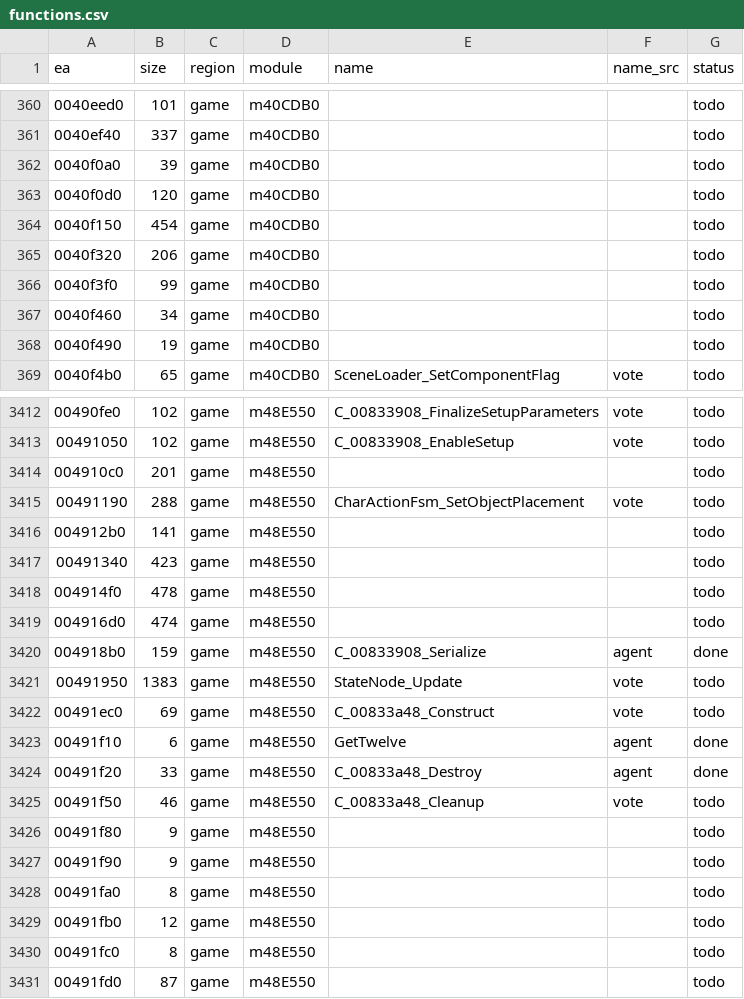
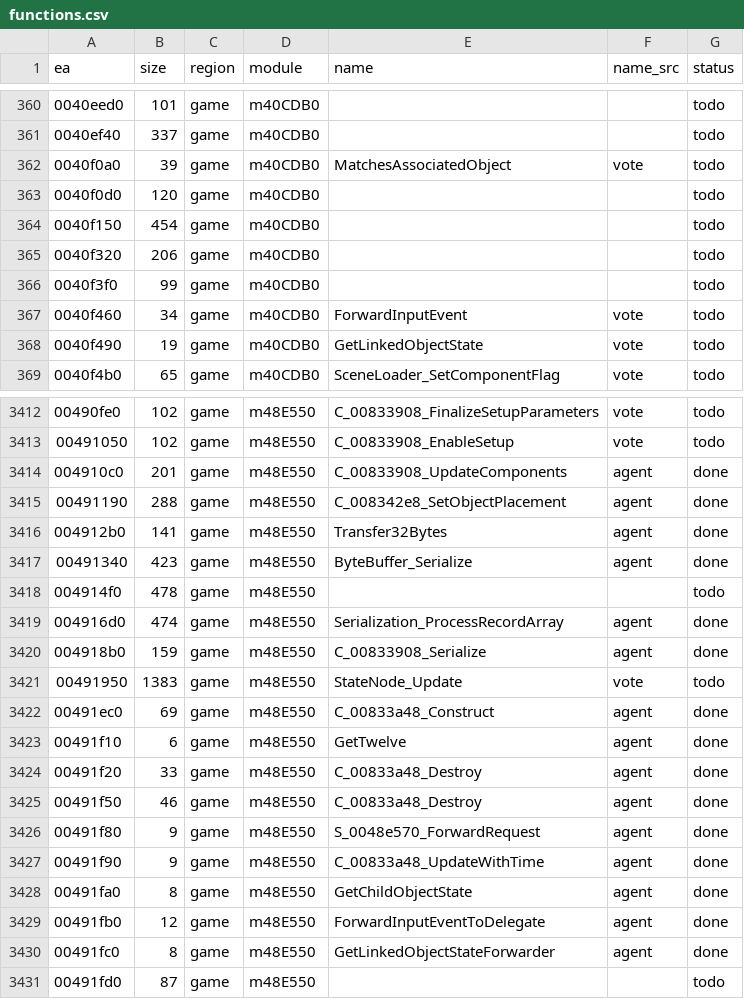
Before and after one commit to eonflux7/csf-re, a CSV file: db/functions.csv, drawn as a sheet; only a part is shown, gaps mark what is left out; the diff covers the shown part only.

```diff
--- a/db/functions.csv
+++ b/db/functions.csv
@@ -361,3 +361,3 @@ ea,size,region,module,name,name_src,status
 0040ef40,337,game,m40CDB0,,,todo
-0040f0a0,39,game,m40CDB0,,,todo
+0040f0a0,39,game,m40CDB0,MatchesAssociatedObject,vote,todo
 0040f0d0,120,game,m40CDB0,,,todo
@@ -366,4 +366,4 @@ ea,size,region,module,name,name_src,status
 0040f3f0,99,game,m40CDB0,,,todo
-0040f460,34,game,m40CDB0,,,todo
-0040f490,19,game,m40CDB0,,,todo
+0040f460,34,game,m40CDB0,ForwardInputEvent,vote,todo
+0040f490,19,game,m40CDB0,GetLinkedObjectState,vote,todo
 0040f4b0,65,game,m40CDB0,SceneLoader_SetComponentFlag,vote,todo
@@ -3413,19 +3413,19 @@ ea,size,region,module,name,name_src,status
 00491050,102,game,m48E550,C_00833908_EnableSetup,vote,todo
-004910c0,201,game,m48E550,,,todo
-00491190,288,game,m48E550,CharActionFsm_SetObjectPlacement,vote,todo
-004912b0,141,game,m48E550,,,todo
-00491340,423,game,m48E550,,,todo
+004910c0,201,game,m48E550,C_00833908_UpdateComponents,agent,done
+00491190,288,game,m48E550,C_008342e8_SetObjectPlacement,agent,done
+004912b0,141,game,m48E550,Transfer32Bytes,agent,done
+00491340,423,game,m48E550,ByteBuffer_Serialize,agent,done
 004914f0,478,game,m48E550,,,todo
-004916d0,474,game,m48E550,,,todo
+004916d0,474,game,m48E550,Serialization_ProcessRecordArray,agent,done
 004918b0,159,game,m48E550,C_00833908_Serialize,agent,done
 00491950,1383,game,m48E550,StateNode_Update,vote,todo
-00491ec0,69,game,m48E550,C_00833a48_Construct,vote,todo
+00491ec0,69,game,m48E550,C_00833a48_Construct,agent,done
 00491f10,6,game,m48E550,GetTwelve,agent,done
 00491f20,33,game,m48E550,C_00833a48_Destroy,agent,done
-00491f50,46,game,m48E550,C_00833a48_Cleanup,vote,todo
-00491f80,9,game,m48E550,,,todo
-00491f90,9,game,m48E550,,,todo
-00491fa0,8,game,m48E550,,,todo
-00491fb0,12,game,m48E550,,,todo
-00491fc0,8,game,m48E550,,,todo
+00491f50,46,game,m48E550,C_00833a48_Destroy,agent,done
+00491f80,9,game,m48E550,S_0048e570_ForwardRequest,agent,done
+00491f90,9,game,m48E550,C_00833a48_UpdateWithTime,agent,done
+00491fa0,8,game,m48E550,GetChildObjectState,agent,done
+00491fb0,12,game,m48E550,ForwardInputEventToDelegate,agent,done
+00491fc0,8,game,m48E550,GetLinkedObjectStateForwarder,agent,done
 00491fd0,87,game,m48E550,,,todo
```
Also changed, not shown: 85 edited cells elsewhere in this file, 37 other files.
